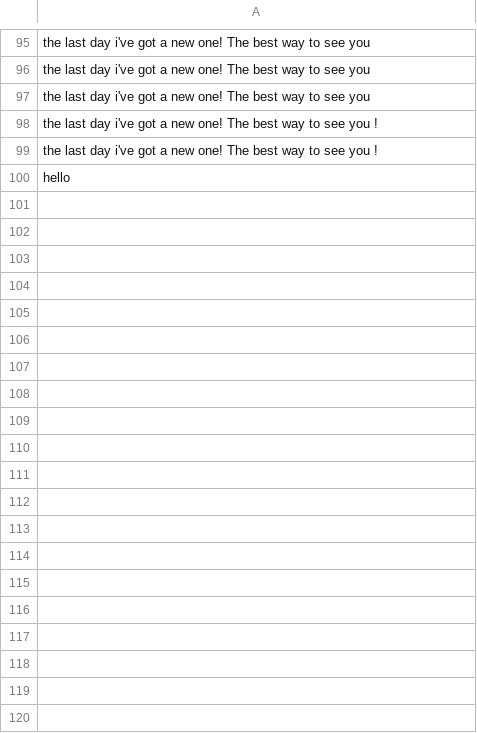
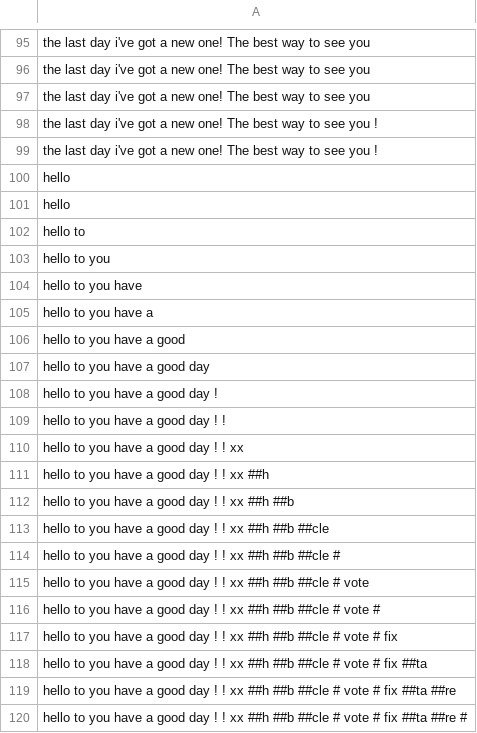
Before and after one commit to aidotse/next-word-fedn, a CSV file: client/data/history.csv, drawn as a sheet; only a part is shown, gaps mark what is left out; the diff covers the shown part only; the diff names each change by its address in the sheet, - before the commit and + after, or states it on an @@ line.

Commit message:
improve model. prepare fedn data

```diff
--- a/client/data/history.csv
+++ b/client/data/history.csv
+row 101: hello
+row 102: hello to
+row 103: hello to you
+row 104: hello to you have
+row 105: hello to you have a
+row 106: hello to you have a good
+row 107: hello to you have a good day
+row 108: hello to you have a good day !
+row 109: hello to you have a good day ! !
+row 110: hello to you have a good day ! ! xx
+row 111: hello to you have a good day ! ! xx ##h
+row 112: hello to you have a good day ! ! xx ##h ##b
+row 113: hello to you have a good day ! ! xx ##h ##b ##cle
+row 114: hello to you have a good day ! ! xx ##h ##b ##cle #
+row 115: hello to you have a good day ! ! xx ##h ##b ##cle # vote
+row 116: hello to you have a good day ! ! xx ##h ##b ##cle # vote #
+row 117: hello to you have a good day ! ! xx ##h ##b ##cle # vote # fix
+row 118: hello to you have a good day ! ! xx ##h ##b ##cle # vote # fix ##ta
+row 119: hello to you have a good day ! ! xx ##h ##b ##cle # vote # fix ##ta ##re
+row 120: hello to you have a good day ! ! xx ##h ##b ##cle # vote # fix ##ta ##re #
```
Also changed, not shown: 44 added rows elsewhere in this file, 14 other files.
